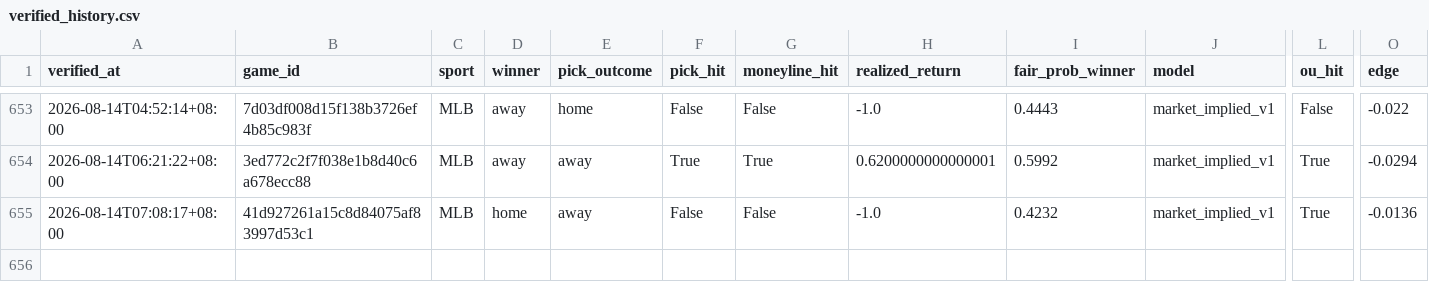
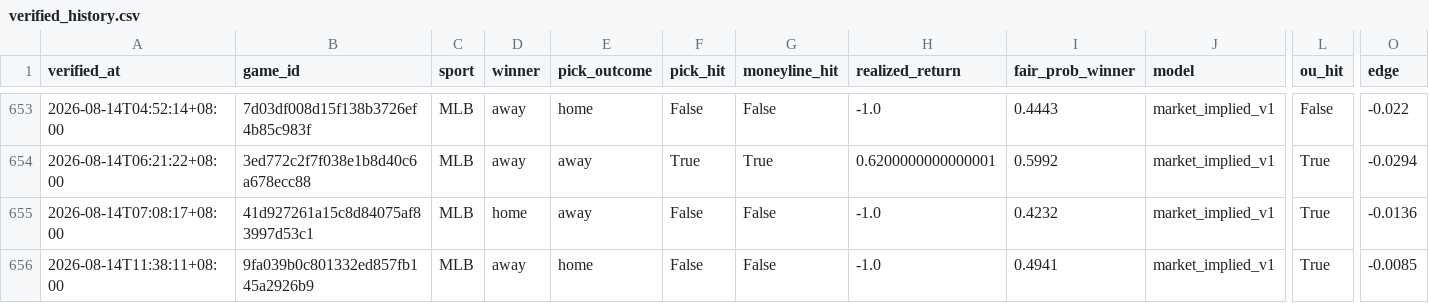
Before and after one commit to Chun427/sports-prediction-bot, a CSV file: verified_history.csv, drawn as a sheet; only a part is shown, gaps mark what is left out; rows hold the shown columns only; the diff names each change by its address in the sheet, - before the commit and + after, or states it on an @@ line.

```diff
--- a/verified_history.csv
+++ b/verified_history.csv
+row 656: 2026-08-14T11:38:11+08:00 | 9fa039b0c801332ed857fb145a2926b9 | MLB | away | home | False | False | -1.0 | 0.4941 | market_implied_v1 | True | -0.0085
```
Also changed, not shown: 3 other files.
